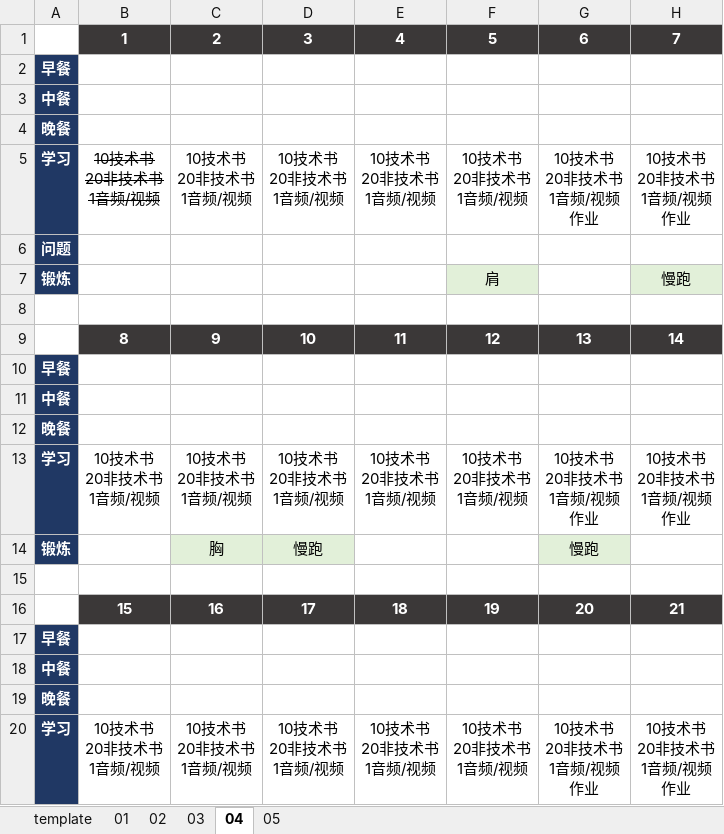
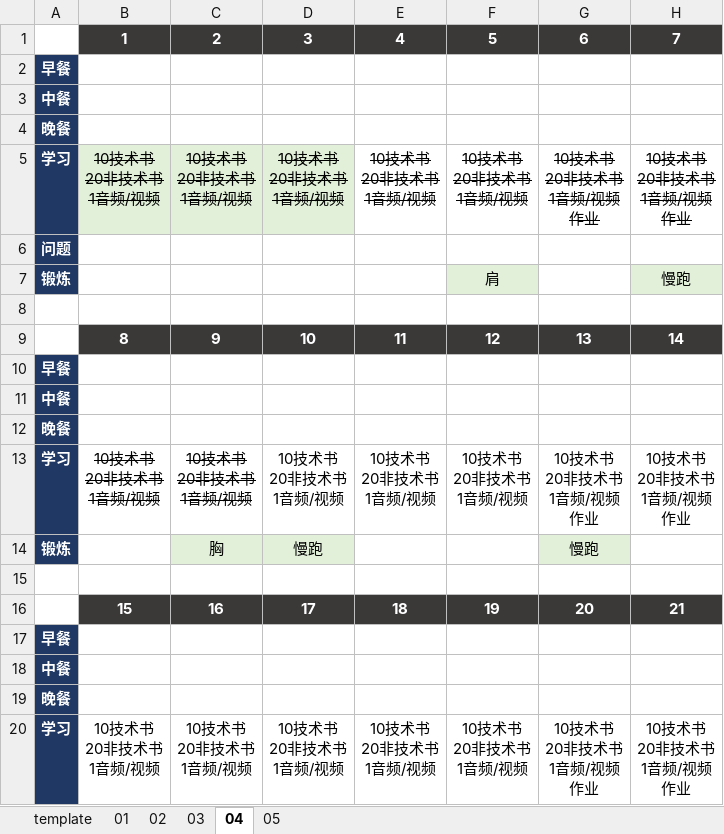
Before and after one commit to marmot-cn/readingNotes, an Excel workbook: 计划/2022学习计划.xlsx, sheet 04, drawn as a sheet; only a part is shown; values as stored, in another font and other column widths than the file's, no borders; the diff names each change by its address in the sheet, - before the commit and + after, or states it on an @@ line.

```diff
--- a/计划/2022学习计划.xlsx (sheet 04)
+++ b/计划/2022学习计划.xlsx (sheet 04)
-B5:D5 fill: none
+B5:D5 fill: #E2F0D9
-C5:H5 strikethrough: off
+C5:H5 strikethrough: on
-B13:C13 strikethrough: off
+B13:C13 strikethrough: on
```
Also changed, not shown: sheet 03, sheet 05, sheet 02, sheet 01, 3 other files.
